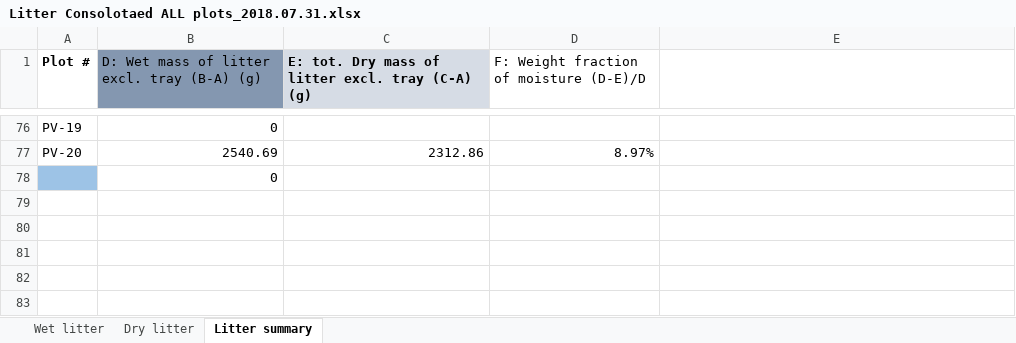
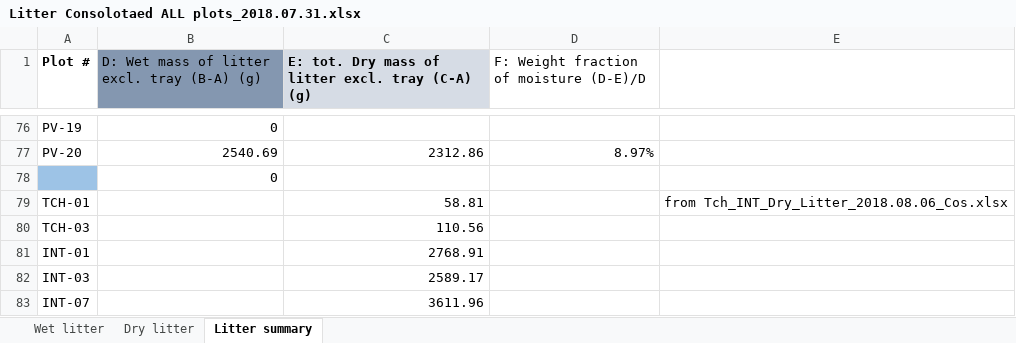
Before and after one commit to eglrp/PhD-GeoInformatics, an Excel workbook: Data/GEF Sampling/Litter Consolotaed ALL plots_2018.07.31.xlsx, sheet Litter summary, drawn as a sheet; only a part is shown, gaps mark what is left out; values as stored, in another font and other column widths than the file's, no borders; the diff names each change by its address in the sheet, - before the commit and + after, or states it on an @@ line.

```diff
--- a/Data/GEF Sampling/Litter Consolotaed ALL plots_2018.07.31.xlsx (sheet Litter summary)
+++ b/Data/GEF Sampling/Litter Consolotaed ALL plots_2018.07.31.xlsx (sheet Litter summary)
+row 79: TCH-01 |  | 58.81 |  | from Tch_INT_Dry_Litter_2018.08.06_Cos.xlsx
+row 80: TCH-03 |  | 110.56
+row 81: INT-01 |  | 2768.91
+row 82: INT-03 |  | 2589.17
+row 83: INT-07 |  | 3611.96
```
Also changed, not shown: 10 other files.
